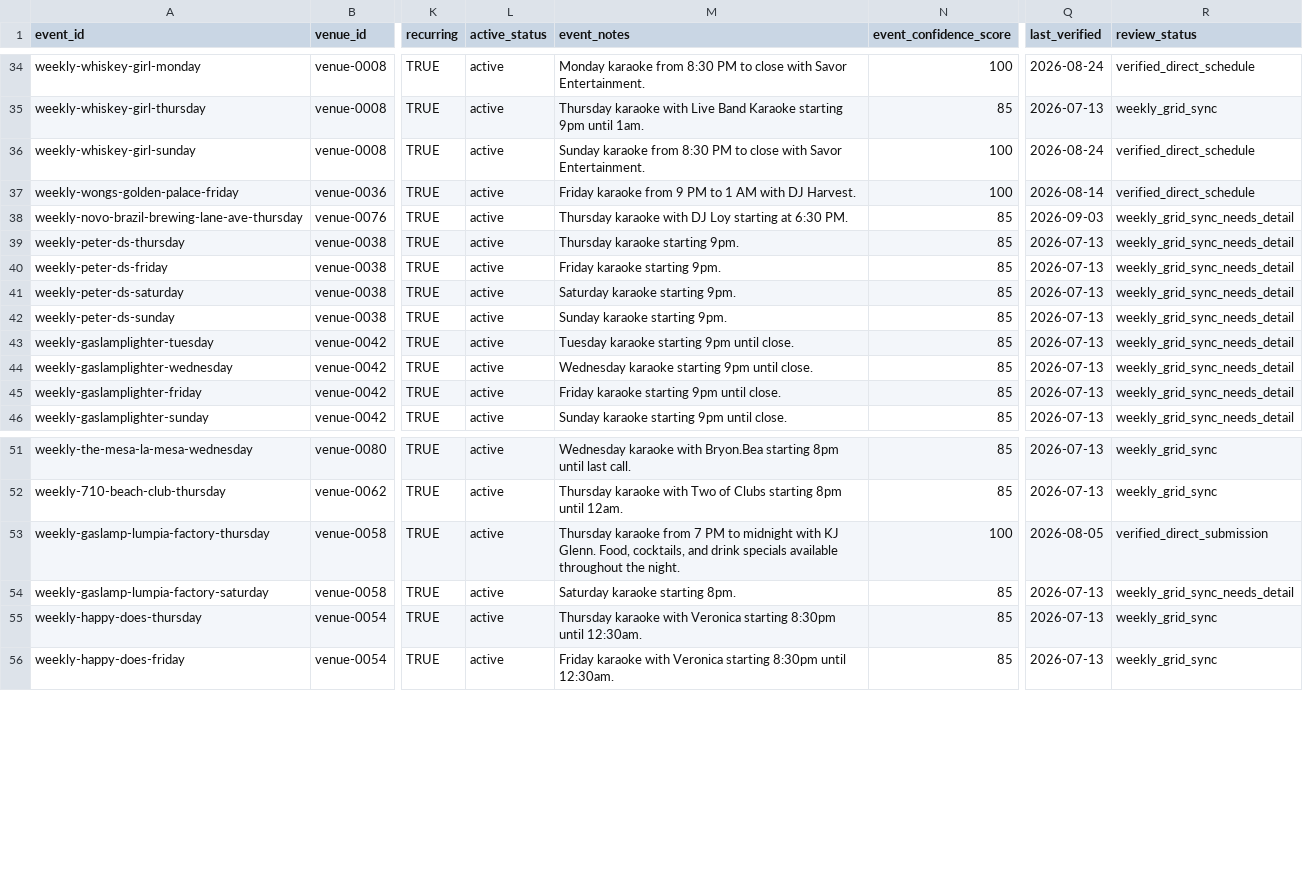
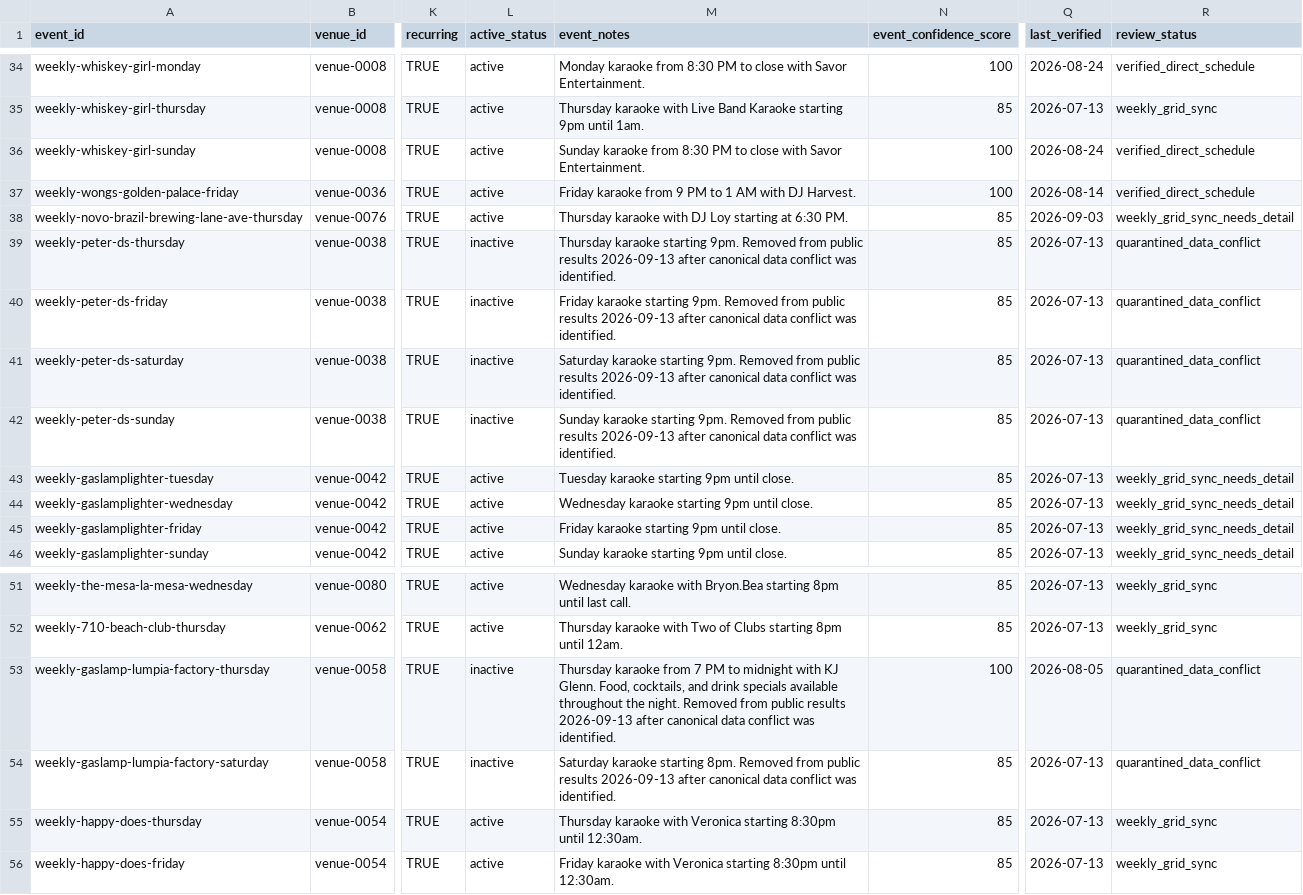
Before and after one commit to whiteinkcreates/singhub, a TSV file: public/data/events_by_night.tsv, drawn as a sheet; only a part is shown, gaps mark what is left out; the diff names each change by its address in the sheet, - before the commit and + after, or states it on an @@ line.

Commit message:
Quarantine conflicting karaoke listings

```diff
--- a/public/data/events_by_night.tsv
+++ b/public/data/events_by_night.tsv
-L39:L42 (active_status): active
+L39:L42 (active_status): inactive
-M39 (event_notes): …starting 9pm.
+M39 (event_notes): …starting 9pm. Removed from public results 2026-09-13 after canonical data conflict was identified.
-R39:R42 (review_status): weekly_grid_sync_needs_detail
+R39:R42 (review_status): quarantined_data_conflict
-M40 (event_notes): …starting 9pm.
+M40 (event_notes): …starting 9pm. Removed from public results 2026-09-13 after canonical data conflict was identified.
-M41 (event_notes): …starting 9pm.
+M41 (event_notes): …starting 9pm. Removed from public results 2026-09-13 after canonical data conflict was identified.
-M42 (event_notes): …starting 9pm.
+M42 (event_notes): …starting 9pm. Removed from public results 2026-09-13 after canonical data conflict was identified.
-L53:L54 (active_status): active
+L53:L54 (active_status): inactive
-M53 (event_notes): …the night.
+M53 (event_notes): …the night. Removed from public results 2026-09-13 after canonical data conflict was identified.
-R53 (review_status): verified_direct_submission
+R53 (review_status): quarantined_data_conflict
-M54 (event_notes): …starting 8pm.
+M54 (event_notes): …starting 8pm. Removed from public results 2026-09-13 after canonical data conflict was identified.
-R54 (review_status): weekly_grid_sync_needs_detail
+R54 (review_status): quarantined_data_conflict
```
